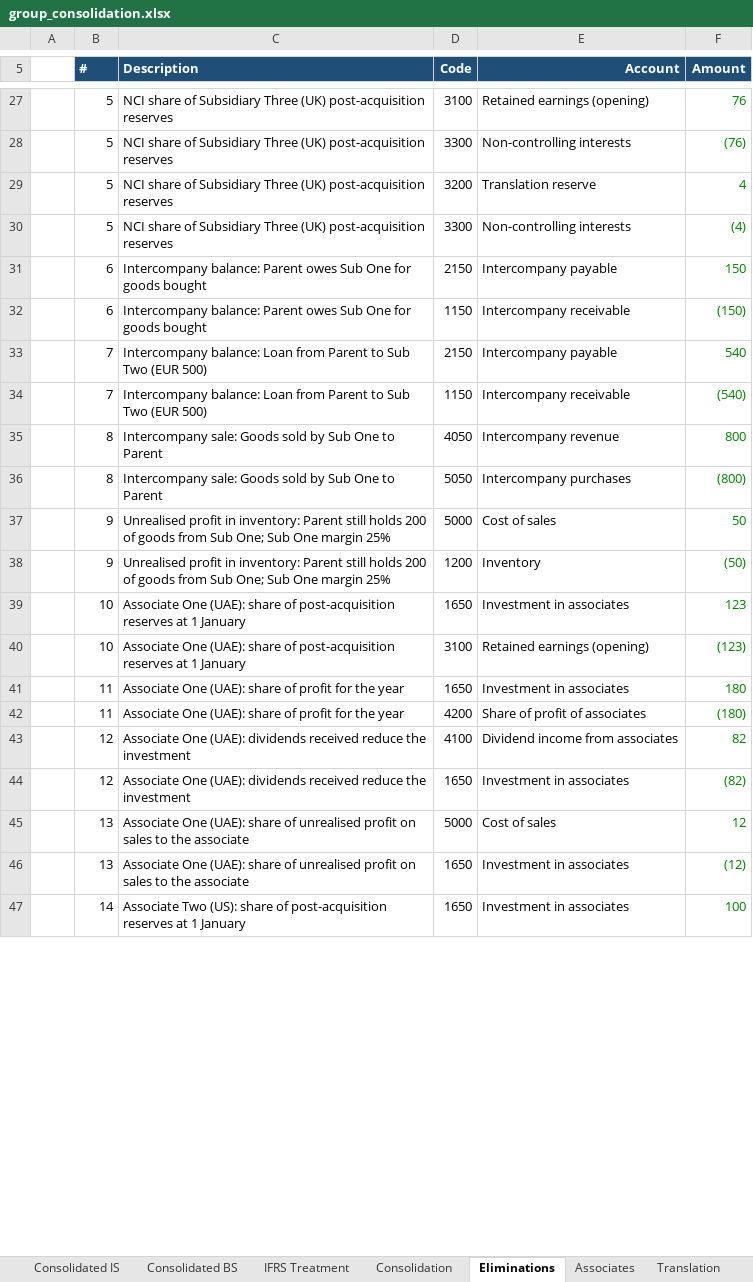
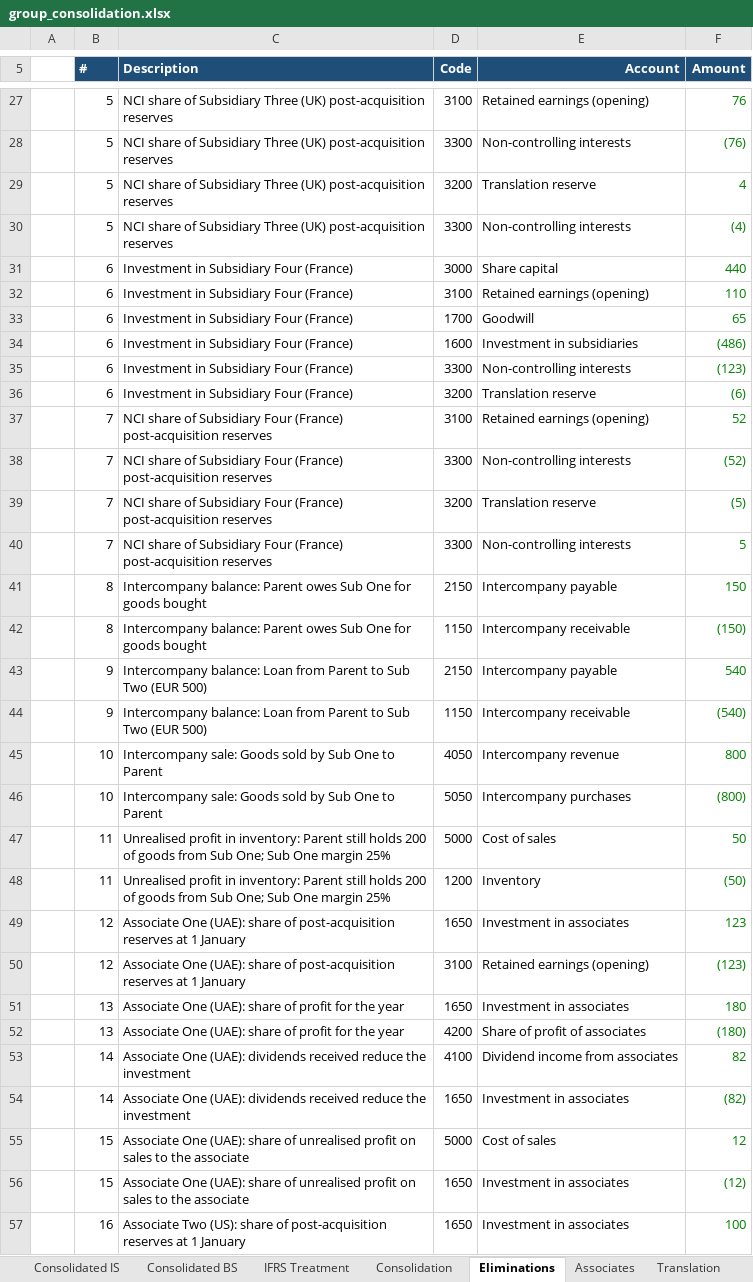
Before and after one commit to MuhammedAnshajK/consolidation-workflow, an Excel workbook: output/group_consolidation.xlsx, sheet Eliminations, drawn as a sheet; only a part is shown, gaps mark what is left out; values as stored, in another font and other column widths than the file's, no borders; addresses are those after the commit; the diff covers the shown part only; the diff names each change by its address in the sheet, - before the commit and + after, or states it on an @@ line.

```diff
--- a/output/group_consolidation.xlsx (sheet Eliminations)
+++ b/output/group_consolidation.xlsx (sheet Eliminations)
+row 31:  | 6 | Investment in Subsidiary Four (France) | 3000 | Share capital | 440
+row 32:  | 6 | Investment in Subsidiary Four (France) | 3100 | Retained earnings (opening) | 110
+row 33:  | 6 | Investment in Subsidiary Four (France) | 1700 | Goodwill | 65
+row 34:  | 6 | Investment in Subsidiary Four (France) | 1600 | Investment in subsidiaries | (486)
+row 35:  | 6 | Investment in Subsidiary Four (France) | 3300 | Non-controlling interests | (123)
+row 36:  | 6 | Investment in Subsidiary Four (France) | 3200 | Translation reserve | (6)
+row 37:  | 7 | NCI share of Subsidiary Four (France) post-acquisition reserves | 3100 | Retained earnings (opening) | 52
+row 38:  | 7 | NCI share of Subsidiary Four (France) post-acquisition reserves | 3300 | Non-controlling interests | (52)
+row 39:  | 7 | NCI share of Subsidiary Four (France) post-acquisition reserves | 3200 | Translation reserve | (5)
+row 40:  | 7 | NCI share of Subsidiary Four (France) post-acquisition reserves | 3300 | Non-controlling interests | 5
-B41:B42 (#): 6
+B41:B42 (#): 8
-B43:B44 (#): 7
+B43:B44 (#): 9
-B45:B46 (#): 8
+B45:B46 (#): 10
-B47:B48 (#): 9
+B47:B48 (#): 11
-B49:B50 (#): 10
+B49:B50 (#): 12
-B51:B52 (#): 11
+B51:B52 (#): 13
-B53:B54 (#): 12
+B53:B54 (#): 14
-B55:B56 (#): 13
+B55:B56 (#): 15
-B57 (#): 14
+B57 (#): 16
```
Also changed, not shown: 7 edited cells elsewhere in this sheet, sheet Consolidation, sheet IFRS Treatment, sheet Consolidated BS, sheet Translation, sheet Consolidated IS, sheet Inputs, 1 more sheet, formulas that keep their value, 12 other files.
